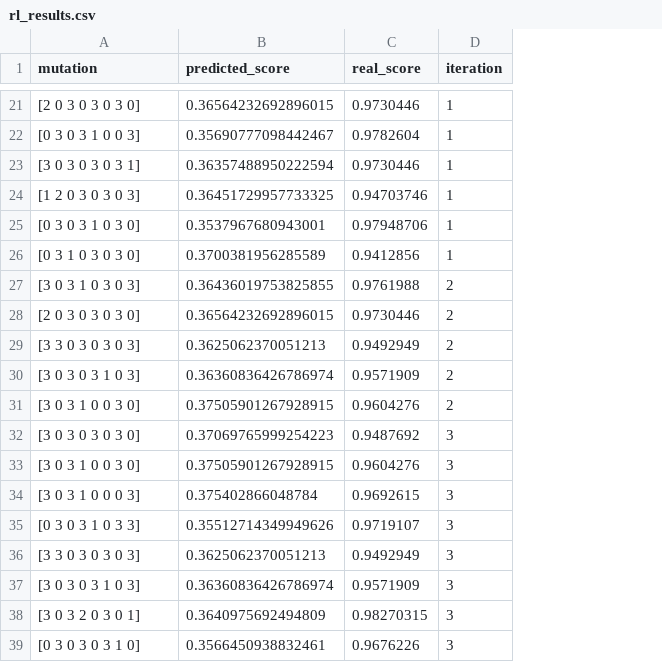
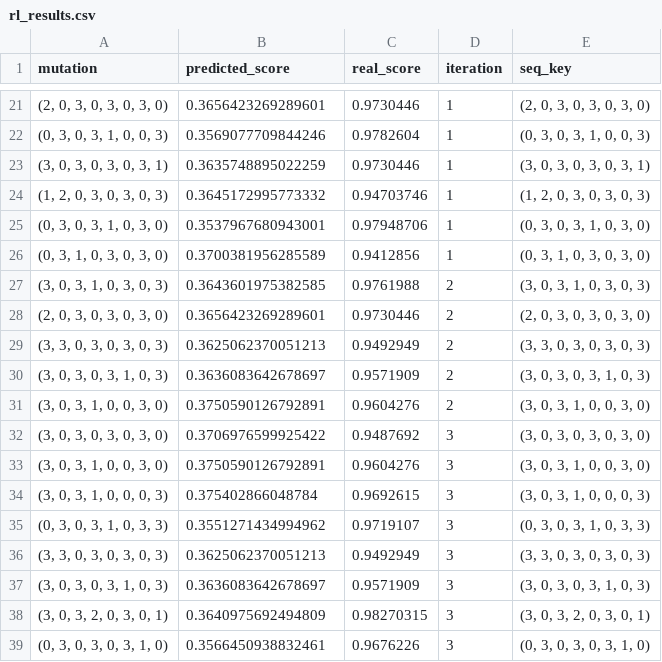
Before and after one commit to meier108/PracticalWork, a CSV file: results/ReinforcementApproach/rl_results.csv, drawn as a sheet; only a part is shown, gaps mark what is left out; the diff covers the shown part only; the diff names each change by its address in the sheet, - before the commit and + after, or states it on an @@ line.

```diff
--- a/results/ReinforcementApproach/rl_results.csv
+++ b/results/ReinforcementApproach/rl_results.csv
+column E (seq_key), rows 21-39: (2, 0, 3, 0, 3, 0, 3, 0) | (0, 3, 0, 3, 1, 0, 0, 3) | (3, 0, 3, 0, 3, 0, 3, 1) | (1, 2, 0, 3, 0, 3, 0, 3) | (0, 3, 0, 3, 1, 0, 3, 0) | (0, 3, 1, 0, 3, 0, 3, 0) | (3, 0, 3, 1, 0, 3, 0, 3) | (2, 0, 3, 0, 3, 0, 3, 0) | (3, 3, 0, 3, 0, 3, 0, 3) | (3, 0, 3, 0, 3, 1, 0, 3) | (3, 0, 3, 1, 0, 0, 3, 0) | (3, 0, 3, 0, 3, 0, 3, 0) | (3, 0, 3, 1, 0, 0, 3, 0) | (3, 0, 3, 1, 0, 0, 0, 3) | (0, 3, 0, 3, 1, 0, 3, 3) | (3, 3, 0, 3, 0, 3, 0, 3) | (3, 0, 3, 0, 3, 1, 0, 3) | (3, 0, 3, 2, 0, 3, 0, 1) | (0, 3, 0, 3, 0, 3, 1, 0)
-A21 (mutation): [2 0 3 0 3 0 3 0]
+A21 (mutation): (2, 0, 3, 0, 3, 0, 3, 0)
-B21 (predicted_score): 0.36564232692896015
+B21 (predicted_score): 0.3656423269289601
-A22 (mutation): [0 3 0 3 1 0 0 3]
+A22 (mutation): (0, 3, 0, 3, 1, 0, 0, 3)
-B22 (predicted_score): 0.35690777098442467
+B22 (predicted_score): 0.3569077709844246
-A23 (mutation): [3 0 3 0 3 0 3 1]
+A23 (mutation): (3, 0, 3, 0, 3, 0, 3, 1)
-B23 (predicted_score): 0.36357488950222594
+B23 (predicted_score): 0.3635748895022259
-A24 (mutation): [1 2 0 3 0 3 0 3]
+A24 (mutation): (1, 2, 0, 3, 0, 3, 0, 3)
-B24 (predicted_score): 0.36451729957733325
+B24 (predicted_score): 0.3645172995773332
-A25 (mutation): [0 3 0 3 1 0 3 0]
+A25 (mutation): (0, 3, 0, 3, 1, 0, 3, 0)
-A26 (mutation): [0 3 1 0 3 0 3 0]
+A26 (mutation): (0, 3, 1, 0, 3, 0, 3, 0)
-A27 (mutation): [3 0 3 1 0 3 0 3]
+A27 (mutation): (3, 0, 3, 1, 0, 3, 0, 3)
-B27 (predicted_score): 0.36436019753825855
+B27 (predicted_score): 0.3643601975382585
-A28 (mutation): [2 0 3 0 3 0 3 0]
+A28 (mutation): (2, 0, 3, 0, 3, 0, 3, 0)
-B28 (predicted_score): 0.36564232692896015
+B28 (predicted_score): 0.3656423269289601
-A29 (mutation): [3 3 0 3 0 3 0 3]
+A29 (mutation): (3, 3, 0, 3, 0, 3, 0, 3)
-A30 (mutation): [3 0 3 0 3 1 0 3]
+A30 (mutation): (3, 0, 3, 0, 3, 1, 0, 3)
-B30 (predicted_score): 0.36360836426786974
+B30 (predicted_score): 0.3636083642678697
-A31 (mutation): [3 0 3 1 0 0 3 0]
+A31 (mutation): (3, 0, 3, 1, 0, 0, 3, 0)
-B31 (predicted_score): 0.37505901267928915
+B31 (predicted_score): 0.3750590126792891
-A32 (mutation): [3 0 3 0 3 0 3 0]
+A32 (mutation): (3, 0, 3, 0, 3, 0, 3, 0)
-B32 (predicted_score): 0.37069765999254223
+B32 (predicted_score): 0.3706976599925422
-A33 (mutation): [3 0 3 1 0 0 3 0]
+A33 (mutation): (3, 0, 3, 1, 0, 0, 3, 0)
-B33 (predicted_score): 0.37505901267928915
+B33 (predicted_score): 0.3750590126792891
-A34 (mutation): [3 0 3 1 0 0 0 3]
+A34 (mutation): (3, 0, 3, 1, 0, 0, 0, 3)
-A35 (mutation): [0 3 0 3 1 0 3 3]
+A35 (mutation): (0, 3, 0, 3, 1, 0, 3, 3)
-B35 (predicted_score): 0.35512714349949626
+B35 (predicted_score): 0.3551271434994962
-A36 (mutation): [3 3 0 3 0 3 0 3]
+A36 (mutation): (3, 3, 0, 3, 0, 3, 0, 3)
-A37 (mutation): [3 0 3 0 3 1 0 3]
+A37 (mutation): (3, 0, 3, 0, 3, 1, 0, 3)
-B37 (predicted_score): 0.36360836426786974
+B37 (predicted_score): 0.3636083642678697
-A38 (mutation): [3 0 3 2 0 3 0 1]
+A38 (mutation): (3, 0, 3, 2, 0, 3, 0, 1)
-A39 (mutation): [0 3 0 3 0 3 1 0]
+A39 (mutation): (0, 3, 0, 3, 0, 3, 1, 0)
```
Also changed, not shown: 73 edited cells elsewhere in this file, results/LSTM/Test_A_multiple_walks_all_data.csv, results/LSTM/Test_A_multiple_walks_per_run_stats.csv, 39 other files.
